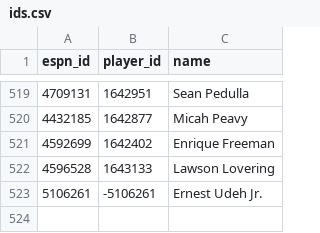
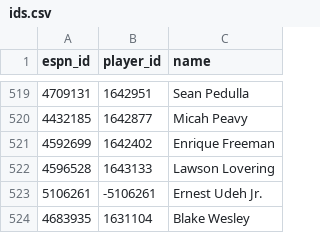
Before and after one commit to eseto9/NBA-Model, a CSV file: data/espn/ids.csv, drawn as a sheet; only a part is shown, gaps mark what is left out.

```diff
--- a/data/espn/ids.csv
+++ b/data/espn/ids.csv
@@ -523 +523,2 @@ espn_id,player_id,name
 5106261,-5106261,Ernest Udeh Jr.
+4683935,1631104,Blake Wesley
```
Also changed, not shown: log/odds.csv, log/predictions.csv, 23 other files.
